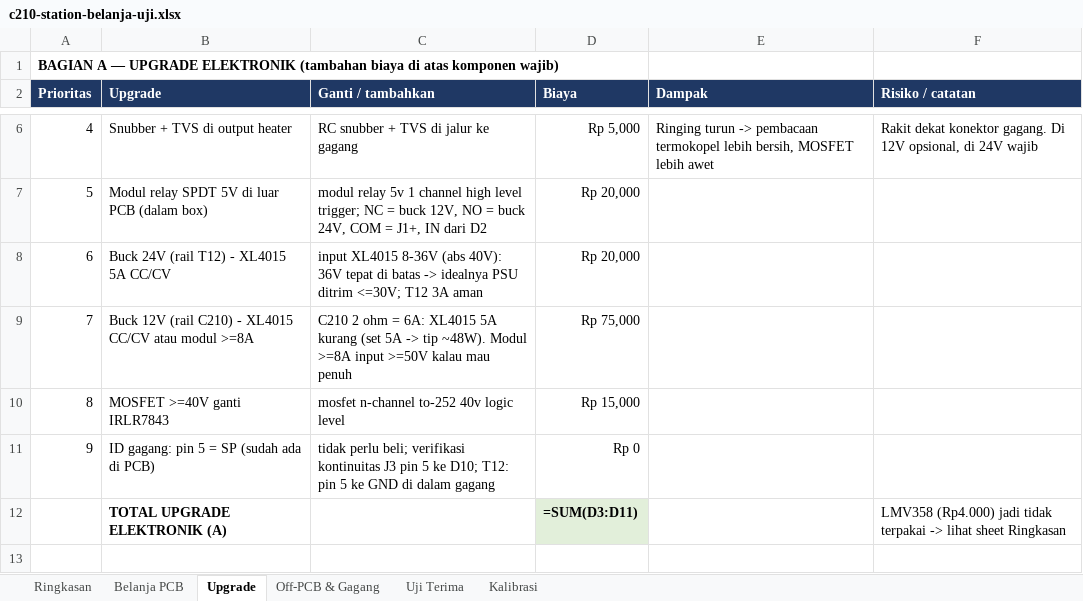
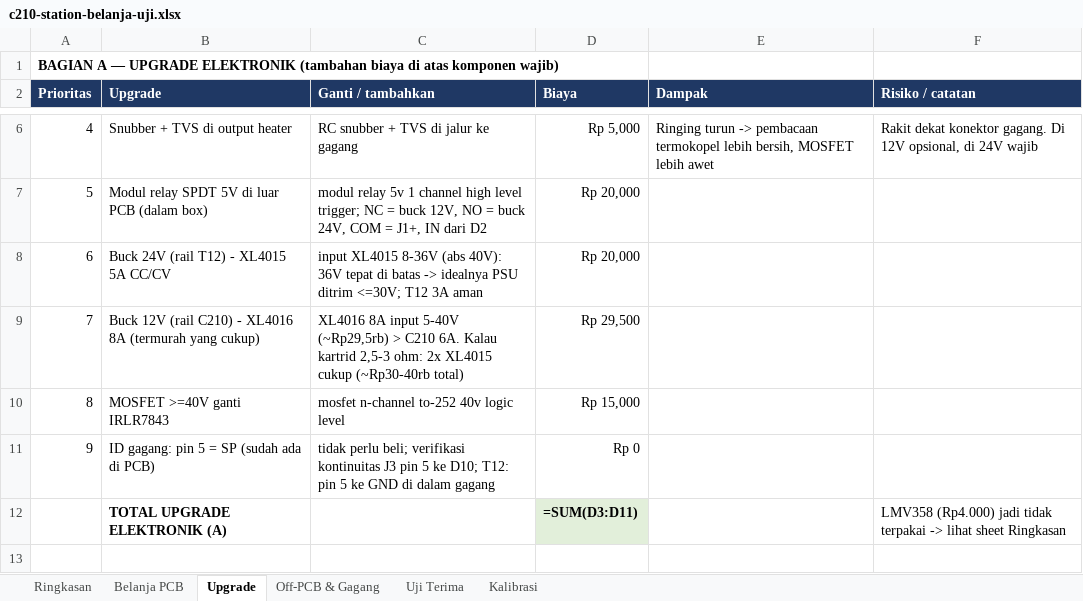
Before and after one commit to mift2609/c210-diy-station-bom, an Excel workbook: c210-station-belanja-uji.xlsx, sheet Upgrade, drawn as a sheet; only a part is shown, gaps mark what is left out; values as stored, in another font and other column widths than the file's, no borders; formulas without a stored value are shown as written; the diff names each change by its address in the sheet, - before the commit and + after, or states it on an @@ line.

Commit message:
Tabel alternatif step-down: tambah harga + kombinasi termurah (XL4016 8A + XL4015)

```diff
--- a/c210-station-belanja-uji.xlsx (sheet Upgrade)
+++ b/c210-station-belanja-uji.xlsx (sheet Upgrade)
-B9 (Upgrade): …C210) - XL4015 CC/CV atau modul >=8A
+B9 (Upgrade): …C210) - XL4016 8A (termurah yang cukup)
-C9 (Ganti / tambahkan): C210 2 ohm = 6A: XL4015 5A kurang (set 5A -> tip ~48W). Modul >=8A input >=50V kalau mau penuh
+C9 (Ganti / tambahkan): XL4016 8A input 5-40V (~Rp29,5rb) > C210 6A. Kalau kartrid 2,5-3 ohm: 2x XL4015 cukup (~Rp30-40rb total)
-D9 (Biaya): Rp 75,000
+D9 (Biaya): Rp 29,500
```
Also changed, not shown: 2 other files.
